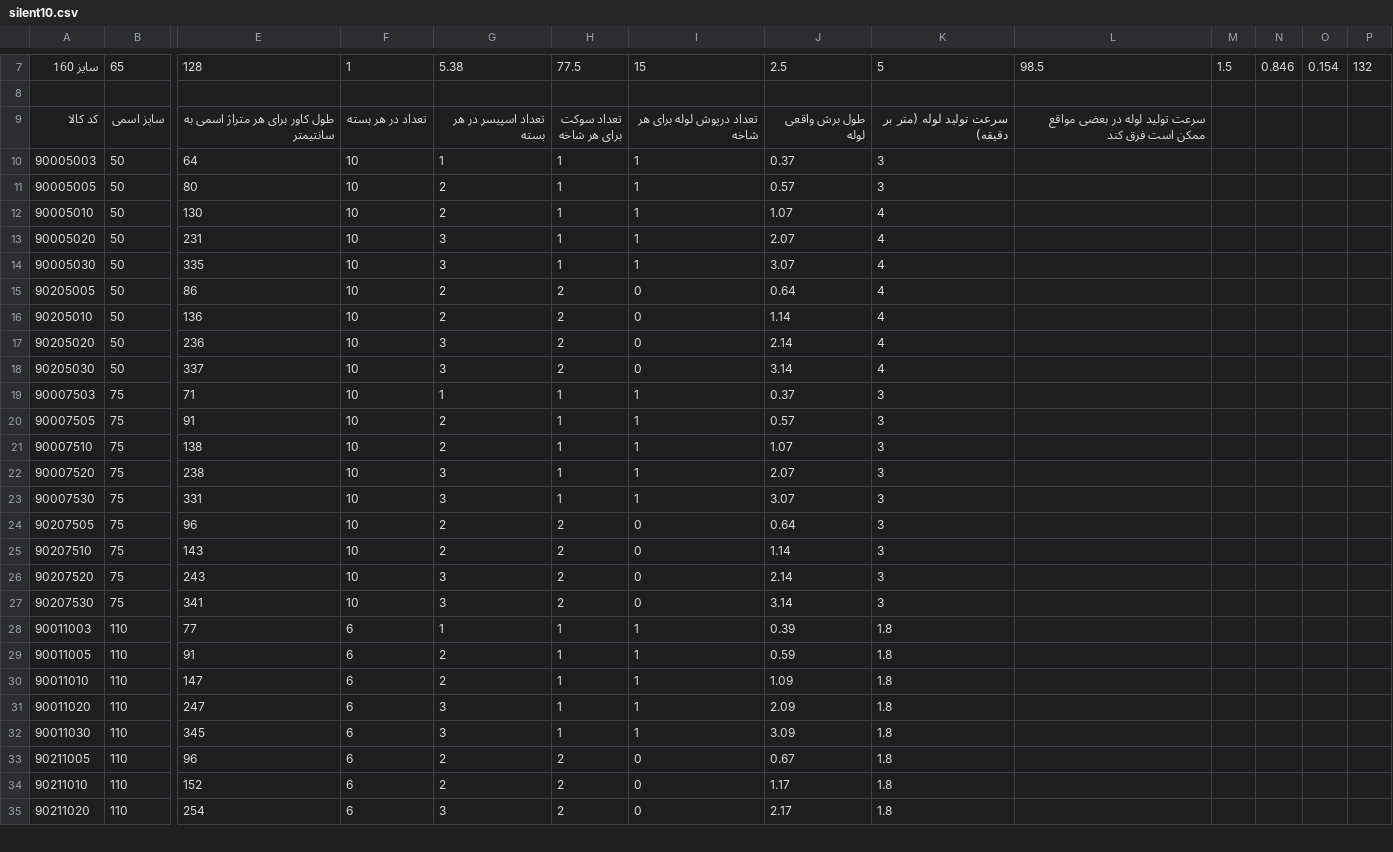
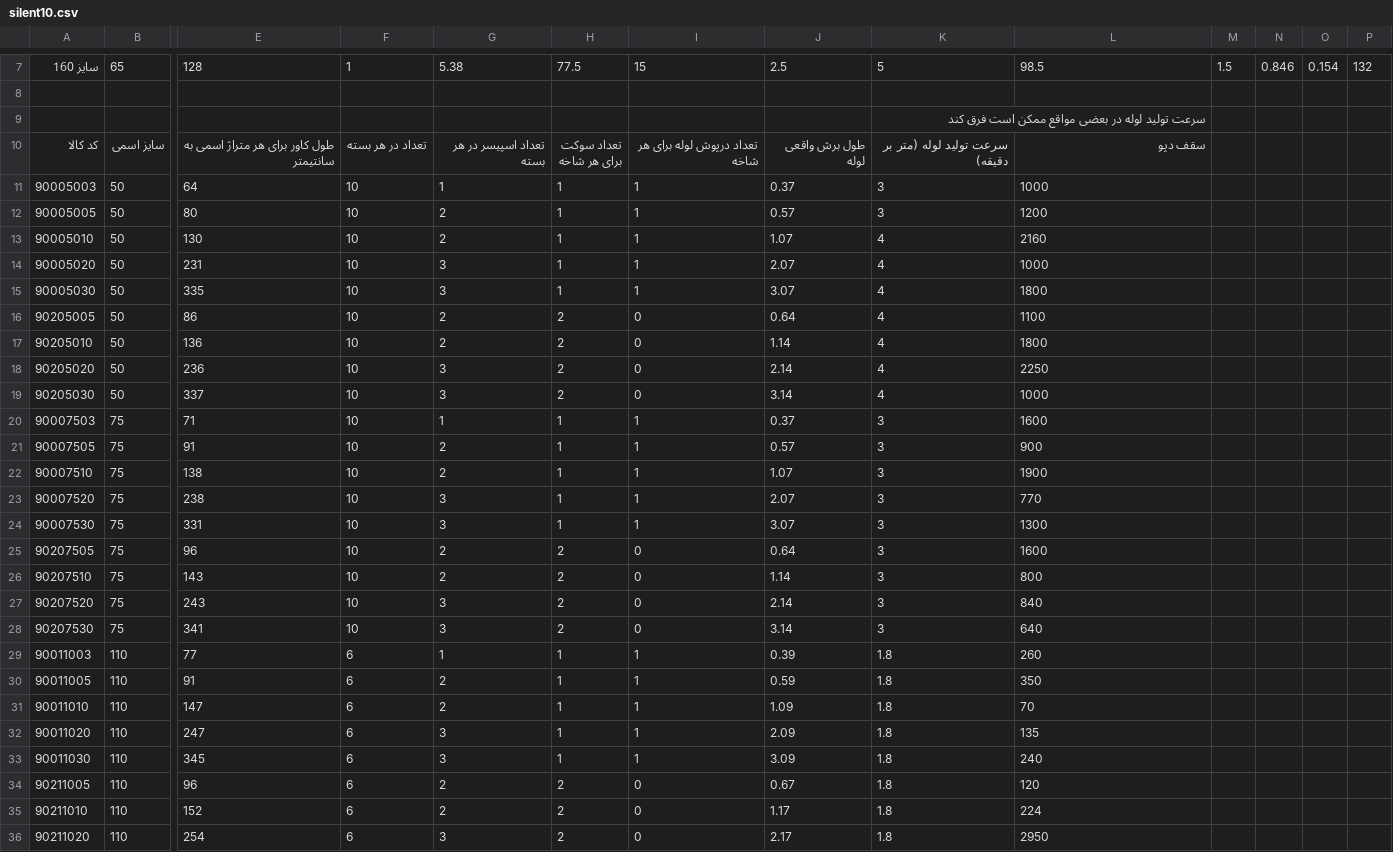
Before and after one commit to meysamashoory2/me, a CSV file: catalog/pipe_calc/data/silent10.csv, drawn as a sheet; only a part is shown, gaps mark what is left out; addresses are those after the commit; rows hold the shown columns only; the diff covers the shown part only; the diff names each change by its address in the sheet, - before the commit and + after, or states it on an @@ line.

```diff
--- a/catalog/pipe_calc/data/silent10.csv
+++ b/catalog/pipe_calc/data/silent10.csv
+row 9:  |  |  |  |  |  |  |  | سرعت تولید لوله در بعضی مواقع ممکن است فرق کند
-L10: سرعت تولید لوله در بعضی مواقع ممکن است فرق کند
+L10: سقف دپو
-L11: (empty)
+L11: 1000
-L12: (empty)
+L12: 1200
-L13: (empty)
+L13: 2160
-L14: (empty)
+L14: 1000
-L15: (empty)
+L15: 1800
-L16: (empty)
+L16: 1100
-L17: (empty)
+L17: 1800
-L18: (empty)
+L18: 2250
-L19: (empty)
+L19: 1000
-L20: (empty)
+L20: 1600
-L21: (empty)
+L21: 900
-L22: (empty)
+L22: 1900
-L23: (empty)
+L23: 770
-L24: (empty)
+L24: 1300
-L25: (empty)
+L25: 1600
-L26: (empty)
+L26: 800
-L27: (empty)
+L27: 840
-L28: (empty)
+L28: 640
-L29: (empty)
+L29: 260
-L30: (empty)
+L30: 350
-L31: (empty)
+L31: 70
-L32: (empty)
+L32: 135
-L33: (empty)
+L33: 240
-L34: (empty)
+L34: 120
-L35: (empty)
+L35: 224
-L36: (empty)
+L36: 2950
```
Also changed, not shown: 19 edited cells elsewhere in this file, catalog/pipe_calc/data/general.csv, catalog/pipe_calc/data/protect.csv, 4 other files.
